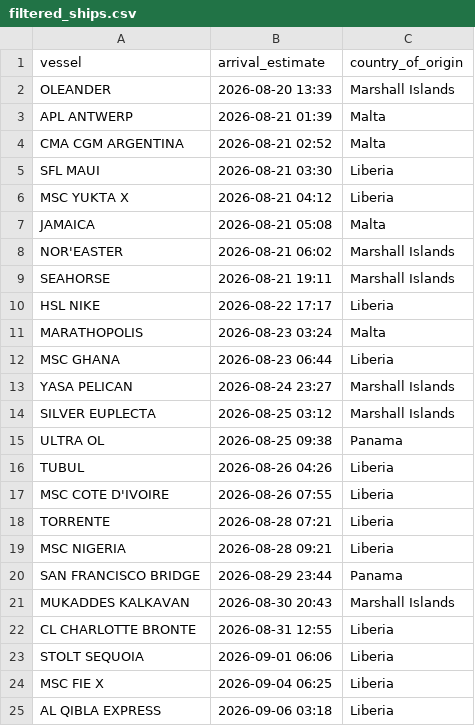
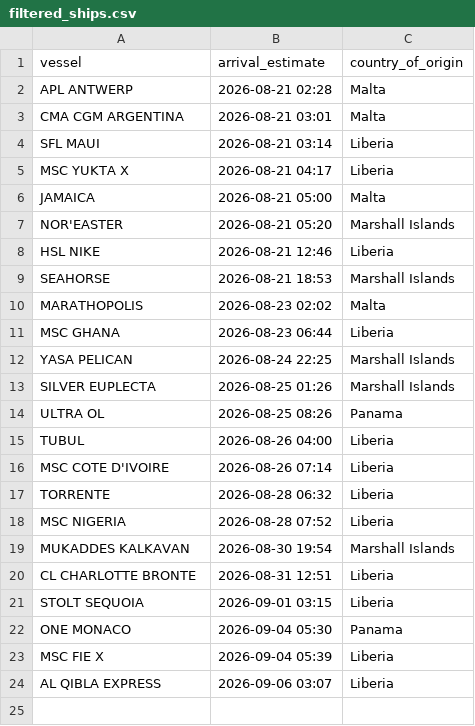
Before and after one commit to natalierjonas/FOC_NYC, a CSV file: filtered_ships.csv, drawn as a sheet.

```diff
--- a/filtered_ships.csv
+++ b/filtered_ships.csv
@@ -1,25 +1,24 @@
 vessel,arrival_estimate,country_of_origin
-OLEANDER,2026-08-20 13:33,Marshall Islands
-APL ANTWERP,2026-08-21 01:39,Malta
-CMA CGM ARGENTINA,2026-08-21 02:52,Malta
-SFL MAUI,2026-08-21 03:30,Liberia
-MSC YUKTA X,2026-08-21 04:12,Liberia
-JAMAICA,2026-08-21 05:08,Malta
-NOR'EASTER,2026-08-21 06:02,Marshall Islands
-SEAHORSE,2026-08-21 19:11,Marshall Islands
-HSL NIKE,2026-08-22 17:17,Liberia
-MARATHOPOLIS,2026-08-23 03:24,Malta
+APL ANTWERP,2026-08-21 02:28,Malta
+CMA CGM ARGENTINA,2026-08-21 03:01,Malta
+SFL MAUI,2026-08-21 03:14,Liberia
+MSC YUKTA X,2026-08-21 04:17,Liberia
+JAMAICA,2026-08-21 05:00,Malta
+NOR'EASTER,2026-08-21 05:20,Marshall Islands
+HSL NIKE,2026-08-21 12:46,Liberia
+SEAHORSE,2026-08-21 18:53,Marshall Islands
+MARATHOPOLIS,2026-08-23 02:02,Malta
 MSC GHANA,2026-08-23 06:44,Liberia
-YASA PELICAN,2026-08-24 23:27,Marshall Islands
-SILVER EUPLECTA,2026-08-25 03:12,Marshall Islands
-ULTRA OL,2026-08-25 09:38,Panama
-TUBUL,2026-08-26 04:26,Liberia
-MSC COTE D'IVOIRE,2026-08-26 07:55,Liberia
-TORRENTE,2026-08-28 07:21,Liberia
-MSC NIGERIA,2026-08-28 09:21,Liberia
-SAN FRANCISCO BRIDGE,2026-08-29 23:44,Panama
-MUKADDES KALKAVAN,2026-08-30 20:43,Marshall Islands
-CL CHARLOTTE BRONTE,2026-08-31 12:55,Liberia
-STOLT SEQUOIA,2026-09-01 06:06,Liberia
-MSC FIE X,2026-09-04 06:25,Liberia
-AL QIBLA EXPRESS,2026-09-06 03:18,Liberia
+YASA PELICAN,2026-08-24 22:25,Marshall Islands
+SILVER EUPLECTA,2026-08-25 01:26,Marshall Islands
+ULTRA OL,2026-08-25 08:26,Panama
+TUBUL,2026-08-26 04:00,Liberia
+MSC COTE D'IVOIRE,2026-08-26 07:14,Liberia
+TORRENTE,2026-08-28 06:32,Liberia
+MSC NIGERIA,2026-08-28 07:52,Liberia
+MUKADDES KALKAVAN,2026-08-30 19:54,Marshall Islands
+CL CHARLOTTE BRONTE,2026-08-31 12:51,Liberia
+STOLT SEQUOIA,2026-09-01 03:15,Liberia
+ONE MONACO,2026-09-04 05:30,Panama
+MSC FIE X,2026-09-04 05:39,Liberia
+AL QIBLA EXPRESS,2026-09-06 03:07,Liberia
```
Also changed, not shown: ships_estimates_fixed.csv.
